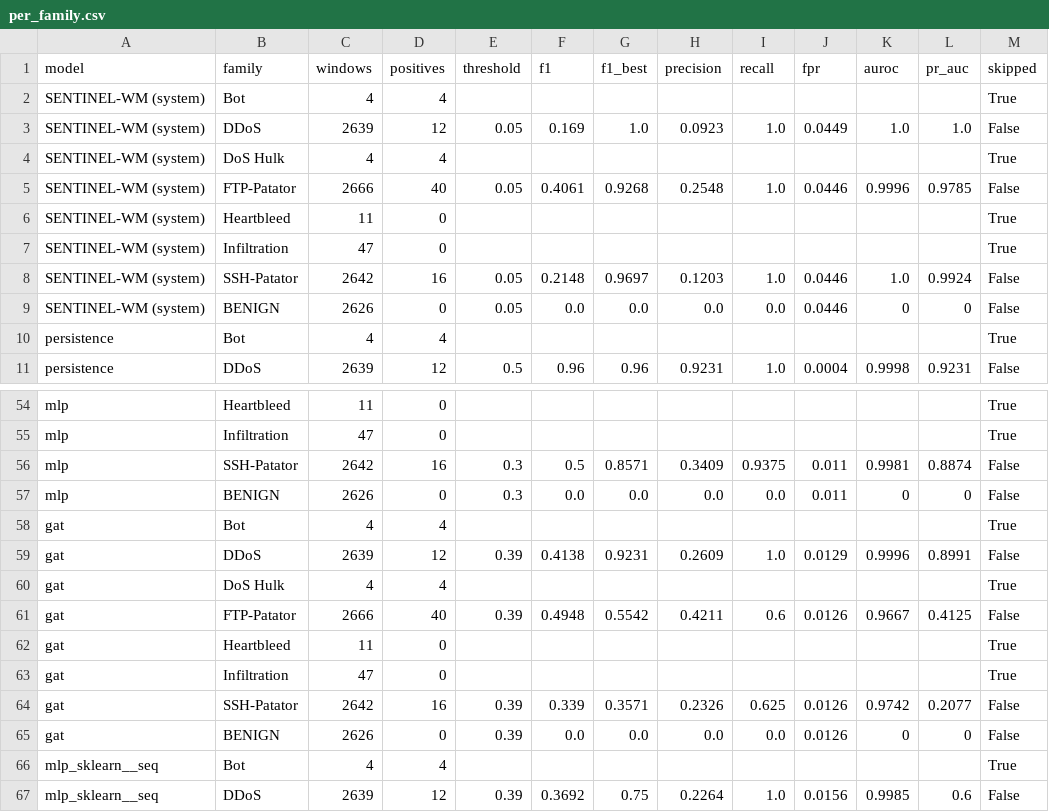
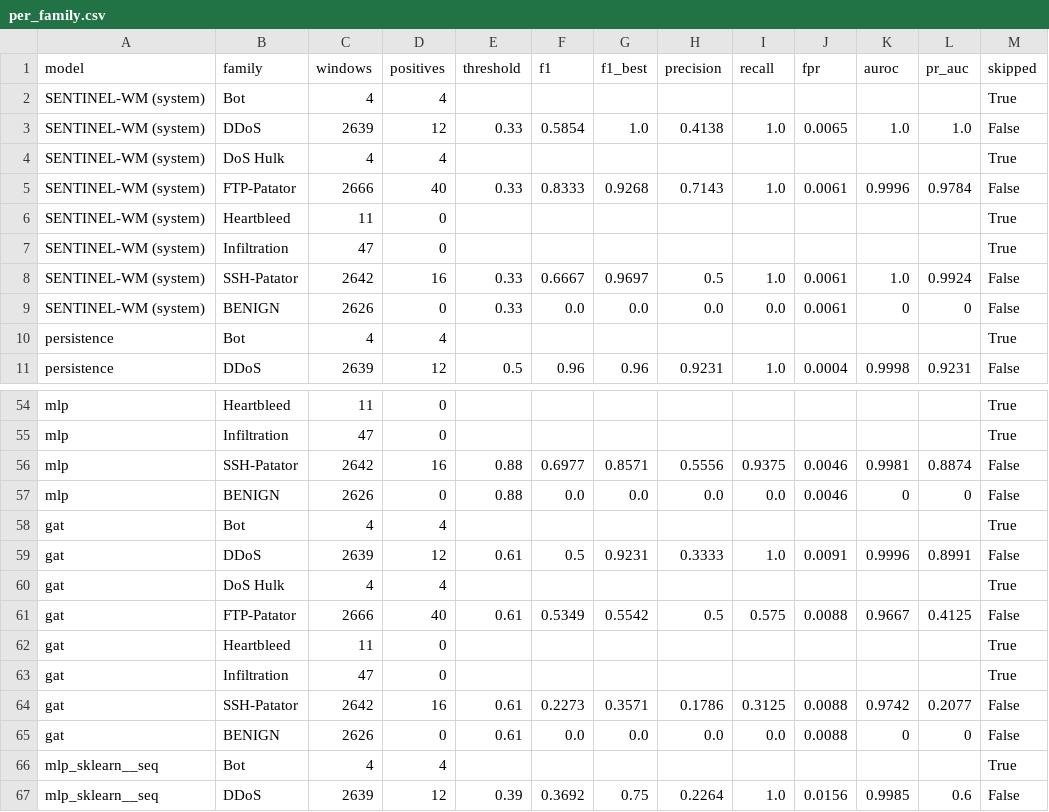
Before and after one commit to rajesh08114/SENTINEL_WM, a CSV file: runs/benchmarks/per_family.csv, drawn as a sheet; only a part is shown, gaps mark what is left out; the diff covers the shown part only.

```diff
--- a/runs/benchmarks/per_family.csv
+++ b/runs/benchmarks/per_family.csv
@@ -2,9 +2,9 @@ model,family,windows,positives,threshold,f1,f1_best,precision,recall,fpr,auroc,p
 SENTINEL-WM (system),Bot,4,4,,,,,,,,,True
-SENTINEL-WM (system),DDoS,2639,12,0.05,0.169,1.0,0.0923,1.0,0.0449,1.0,1.0,False
+SENTINEL-WM (system),DDoS,2639,12,0.33,0.5854,1.0,0.4138,1.0,0.0065,1.0,1.0,False
 SENTINEL-WM (system),DoS Hulk,4,4,,,,,,,,,True
-SENTINEL-WM (system),FTP-Patator,2666,40,0.05,0.4061,0.9268,0.2548,1.0,0.0446,0.9996,0.9785,False
+SENTINEL-WM (system),FTP-Patator,2666,40,0.33,0.8333,0.9268,0.7143,1.0,0.0061,0.9996,0.9784,False
 SENTINEL-WM (system),Heartbleed,11,0,,,,,,,,,True
 SENTINEL-WM (system),Infiltration,47,0,,,,,,,,,True
-SENTINEL-WM (system),SSH-Patator,2642,16,0.05,0.2148,0.9697,0.1203,1.0,0.0446,1.0,0.9924,False
-SENTINEL-WM (system),BENIGN,2626,0,0.05,0.0,0.0,0.0,0.0,0.0446,0,0,False
+SENTINEL-WM (system),SSH-Patator,2642,16,0.33,0.6667,0.9697,0.5,1.0,0.0061,1.0,0.9924,False
+SENTINEL-WM (system),BENIGN,2626,0,0.33,0.0,0.0,0.0,0.0,0.0061,0,0,False
 persistence,Bot,4,4,,,,,,,,,True
@@ -55,12 +55,12 @@ mlp,Heartbleed,11,0,,,,,,,,,True
 mlp,Infiltration,47,0,,,,,,,,,True
-mlp,SSH-Patator,2642,16,0.3,0.5,0.8571,0.3409,0.9375,0.011,0.9981,0.8874,False
-mlp,BENIGN,2626,0,0.3,0.0,0.0,0.0,0.0,0.011,0,0,False
+mlp,SSH-Patator,2642,16,0.88,0.6977,0.8571,0.5556,0.9375,0.0046,0.9981,0.8874,False
+mlp,BENIGN,2626,0,0.88,0.0,0.0,0.0,0.0,0.0046,0,0,False
 gat,Bot,4,4,,,,,,,,,True
-gat,DDoS,2639,12,0.39,0.4138,0.9231,0.2609,1.0,0.0129,0.9996,0.8991,False
+gat,DDoS,2639,12,0.61,0.5,0.9231,0.3333,1.0,0.0091,0.9996,0.8991,False
 gat,DoS Hulk,4,4,,,,,,,,,True
-gat,FTP-Patator,2666,40,0.39,0.4948,0.5542,0.4211,0.6,0.0126,0.9667,0.4125,False
+gat,FTP-Patator,2666,40,0.61,0.5349,0.5542,0.5,0.575,0.0088,0.9667,0.4125,False
 gat,Heartbleed,11,0,,,,,,,,,True
 gat,Infiltration,47,0,,,,,,,,,True
-gat,SSH-Patator,2642,16,0.39,0.339,0.3571,0.2326,0.625,0.0126,0.9742,0.2077,False
-gat,BENIGN,2626,0,0.39,0.0,0.0,0.0,0.0,0.0126,0,0,False
+gat,SSH-Patator,2642,16,0.61,0.2273,0.3571,0.1786,0.3125,0.0088,0.9742,0.2077,False
+gat,BENIGN,2626,0,0.61,0.0,0.0,0.0,0.0,0.0088,0,0,False
 mlp_sklearn__seq,Bot,4,4,,,,,,,,,True
```
Also changed, not shown: 4 added rows, 4 removed rows, 4 moved rows and 55 edited cells elsewhere in this file, runs/benchmarks/benchmark_full.csv, runs/benchmarks/leadtime.csv, 14 other files.
